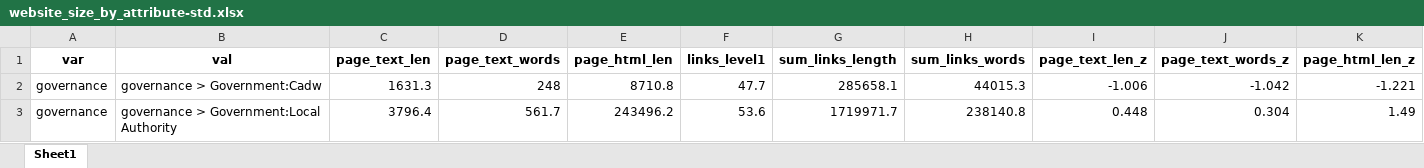
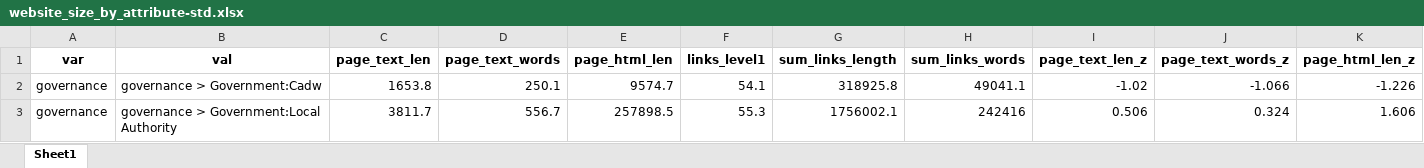
Before and after one commit to Birkbeck/museums-in-the-pandemic, an Excel workbook: data/analysis/website_sizes/website_size_by_attribute-std.xlsx, sheet Sheet1, drawn as a sheet; only a part is shown; values as stored, in another font and other column widths than the file's, no borders; the diff covers the shown part only; the diff names each change by its address in the sheet, - before the commit and + after, or states it on an @@ line.

```diff
--- a/data/analysis/website_sizes/website_size_by_attribute-std.xlsx (sheet Sheet1)
+++ b/data/analysis/website_sizes/website_size_by_attribute-std.xlsx (sheet Sheet1)
-C2 (page_text_len): 1631.3
+C2 (page_text_len): 1653.8
-D2 (page_text_words): 248
+D2 (page_text_words): 250.1
-E2 (page_html_len): 8710.8
+E2 (page_html_len): 9574.7
-F2 (links_level1): 47.7
+F2 (links_level1): 54.1
-G2 (sum_links_length): 285658.1
+G2 (sum_links_length): 318925.8
-H2 (sum_links_words): 44015.3
+H2 (sum_links_words): 49041.1
-I2 (page_text_len_z): -1.006
+I2 (page_text_len_z): -1.02
-J2 (page_text_words_z): -1.042
+J2 (page_text_words_z): -1.066
-K2 (page_html_len_z): -1.221
+K2 (page_html_len_z): -1.226
-C3 (page_text_len): 3796.4
+C3 (page_text_len): 3811.7
-D3 (page_text_words): 561.7
+D3 (page_text_words): 556.7
-E3 (page_html_len): 243496.2
+E3 (page_html_len): 257898.5
-F3 (links_level1): 53.6
+F3 (links_level1): 55.3
-G3 (sum_links_length): 1719971.7
+G3 (sum_links_length): 1756002.1
-H3 (sum_links_words): 238140.8
+H3 (sum_links_words): 242416
-I3 (page_text_len_z): 0.448
+I3 (page_text_len_z): 0.506
-J3 (page_text_words_z): 0.304
+J3 (page_text_words_z): 0.324
-K3 (page_html_len_z): 1.49
+K3 (page_html_len_z): 1.606
```
Also changed, not shown: 669 edited cells elsewhere in this sheet, data/analysis/website_sizes/website_size_by_attribute-mean.xlsx, data/analysis/website_sizes/website_size_by_museum-mean.xlsx, 42 other files.
